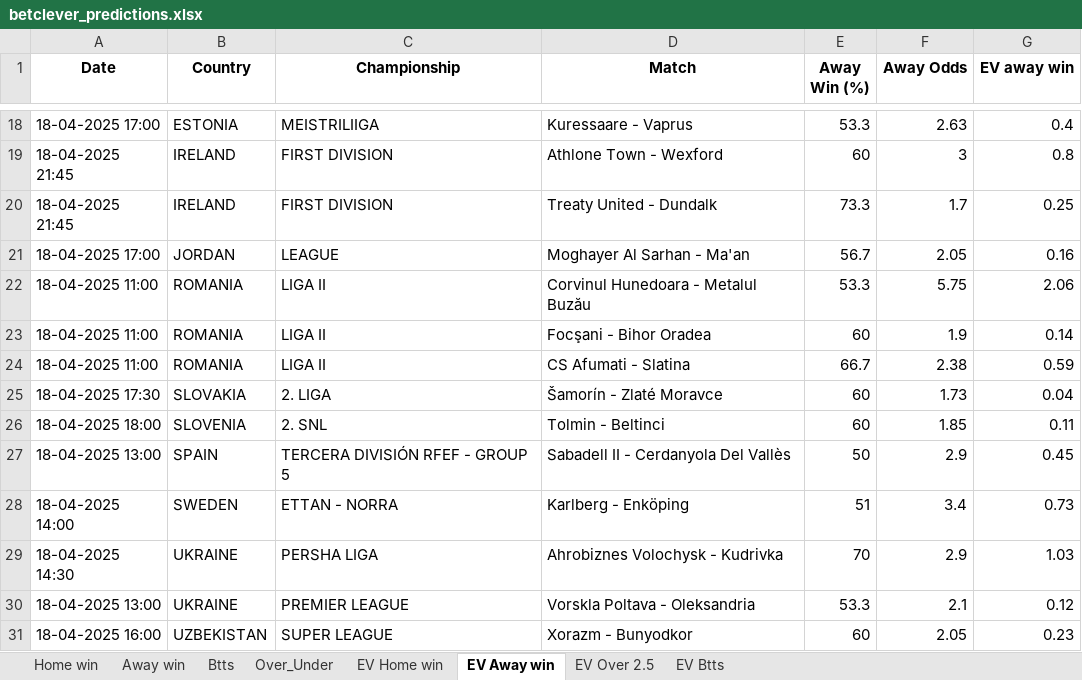
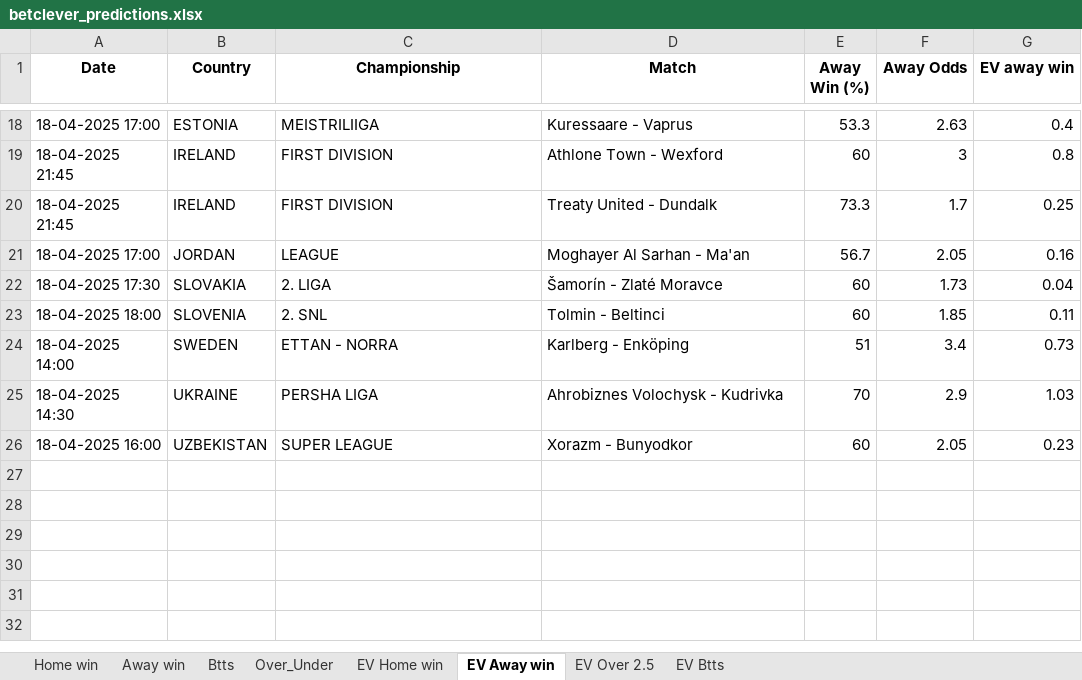
Before and after one commit to dcosta-da/soccer_predictions_scraper, an Excel workbook: scraper/data/betclever_predictions.xlsx, sheet EV Away win, drawn as a sheet; only a part is shown, gaps mark what is left out; values as stored, in another font and other column widths than the file's, no borders; the diff names each change by its address in the sheet, - before the commit and + after, or states it on an @@ line.

```diff
--- a/scraper/data/betclever_predictions.xlsx (sheet EV Away win)
+++ b/scraper/data/betclever_predictions.xlsx (sheet EV Away win)
-row 22: 18-04-2025 11:00 | ROMANIA | LIGA II | Corvinul Hunedoara - Metalul Buzău | 53.3 | 5.75 | 2.06
-row 23: 18-04-2025 11:00 | ROMANIA | LIGA II | Focşani - Bihor Oradea | 60 | 1.9 | 0.14
-row 24: 18-04-2025 11:00 | ROMANIA | LIGA II | CS Afumati - Slatina | 66.7 | 2.38 | 0.59
-row 27: 18-04-2025 13:00 | SPAIN | TERCERA DIVISIÓN RFEF - GROUP 5 | Sabadell II - Cerdanyola Del Vallès | 50 | 2.9 | 0.45
-row 30: 18-04-2025 13:00 | UKRAINE | PREMIER LEAGUE | Vorskla Poltava - Oleksandria | 53.3 | 2.1 | 0.12
```
Also changed, not shown: sheet EV Home win, sheet EV Btts, sheet Home win, sheet EV Over 2.5, sheet Btts, sheet Over_Under.
